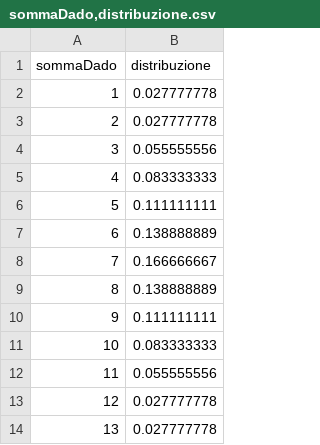
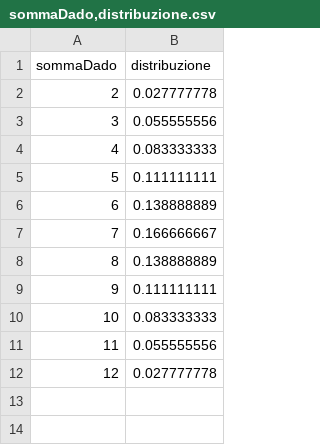
Before and after one commit to NIKFIORE/bigData, a CSV file: sommaDado,distribuzione.csv, drawn as a sheet.

Commit message:
Update sommaDado,distribuzione.csv

```diff
--- a/sommaDado,distribuzione.csv
+++ b/sommaDado,distribuzione.csv
@@ -1,3 +1,2 @@
 sommaDado,distribuzione
-1,0.027777778
 2,0.027777778
@@ -13,2 +12 @@ sommaDado,distribuzione
 12,0.027777778
-13,0.027777778
```
